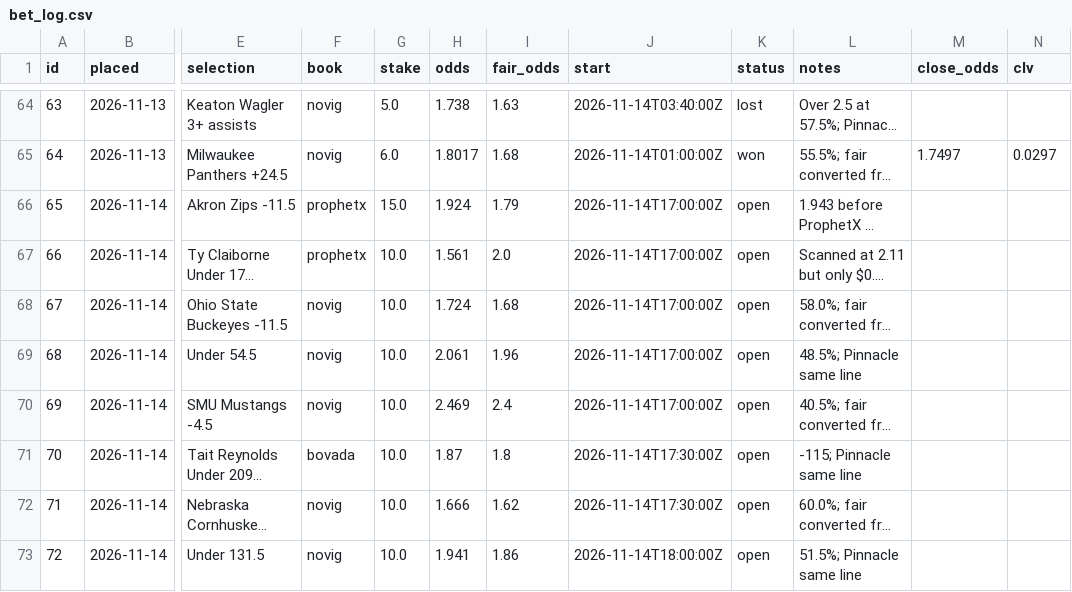
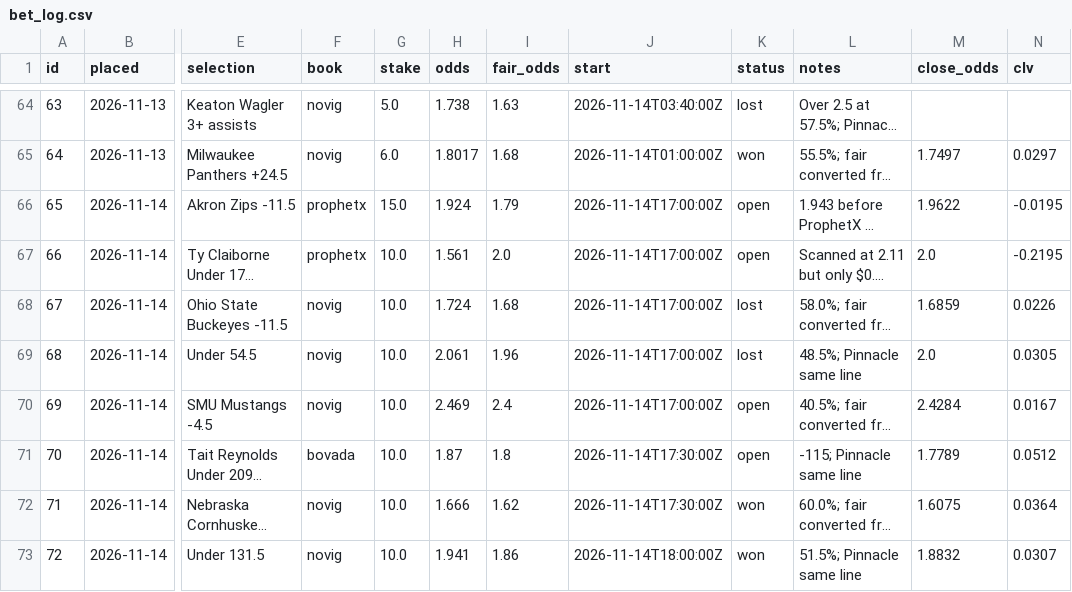
Before and after one commit to thomasreek/Bets, a CSV file: bet_log.csv, drawn as a sheet; only a part is shown, gaps mark what is left out; long unchanged cells end in …; the diff names each change by its address in the sheet, - before the commit and + after, or states it on an @@ line.

```diff
--- a/bet_log.csv
+++ b/bet_log.csv
-M66 (close_odds): (empty)
+M66 (close_odds): 1.9622
-N66 (clv): (empty)
+N66 (clv): -0.0195
-M67 (close_odds): (empty)
+M67 (close_odds): 2.0
-N67 (clv): (empty)
+N67 (clv): -0.2195
-K68:K69 (status): open
+K68:K69 (status): lost
-M68 (close_odds): (empty)
+M68 (close_odds): 1.6859
-N68 (clv): (empty)
+N68 (clv): 0.0226
-M69 (close_odds): (empty)
+M69 (close_odds): 2.0
-N69 (clv): (empty)
+N69 (clv): 0.0305
-M70 (close_odds): (empty)
+M70 (close_odds): 2.4284
-N70 (clv): (empty)
+N70 (clv): 0.0167
-M71 (close_odds): (empty)
+M71 (close_odds): 1.7789
-N71 (clv): (empty)
+N71 (clv): 0.0512
-K72:K73 (status): open
+K72:K73 (status): won
-M72 (close_odds): (empty)
+M72 (close_odds): 1.6075
-N72 (clv): (empty)
+N72 (clv): 0.0364
-M73 (close_odds): (empty)
+M73 (close_odds): 1.8832
-N73 (clv): (empty)
+N73 (clv): 0.0307
```
Also changed, not shown: 1 other file.
